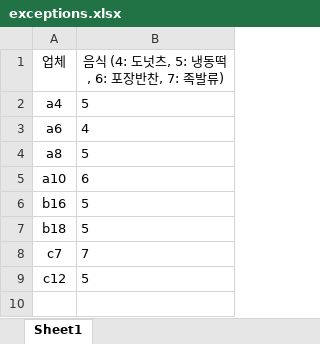
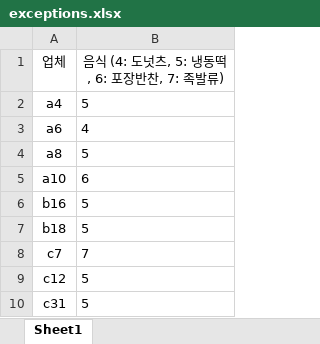
Before and after one commit to MS269/fms-auto, an Excel workbook: excel/exceptions.xlsx, sheet Sheet1, drawn as a sheet; values as stored, in another font and other column widths than the file's, no borders; the diff names each change by its address in the sheet, - before the commit and + after, or states it on an @@ line.

```diff
--- a/excel/exceptions.xlsx (sheet Sheet1)
+++ b/excel/exceptions.xlsx (sheet Sheet1)
+row 10: c31 | 5
```
Also changed, not shown: excel/shops.xlsx.
